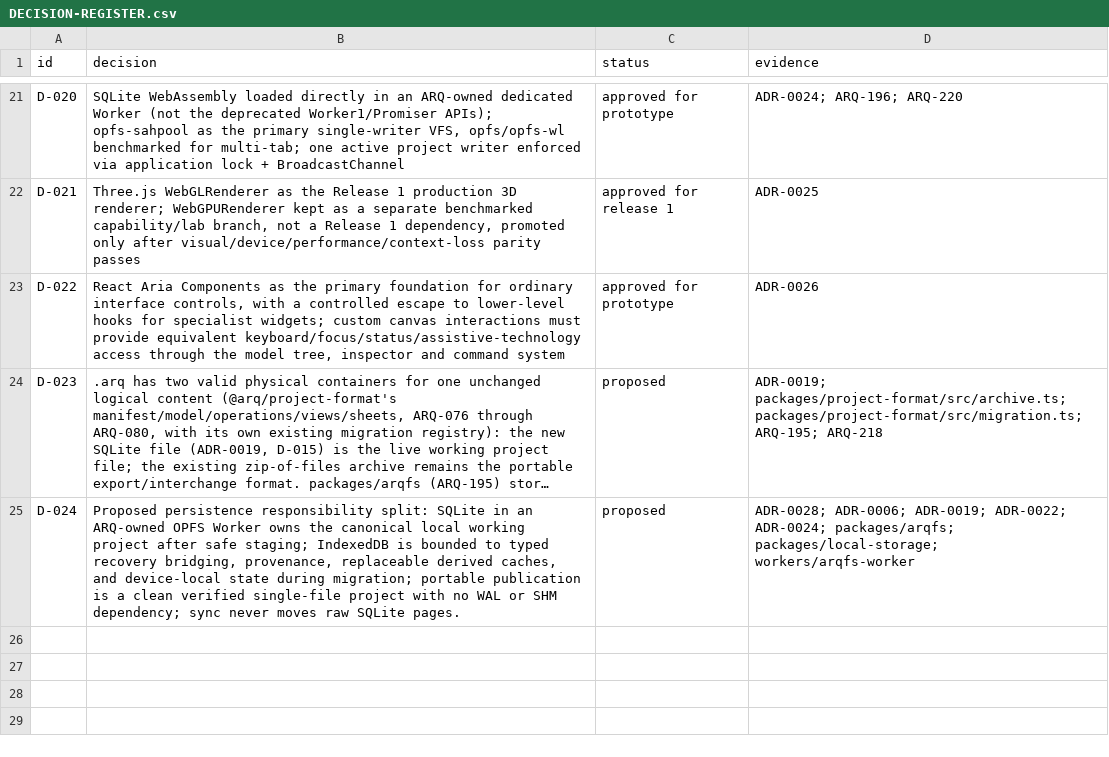
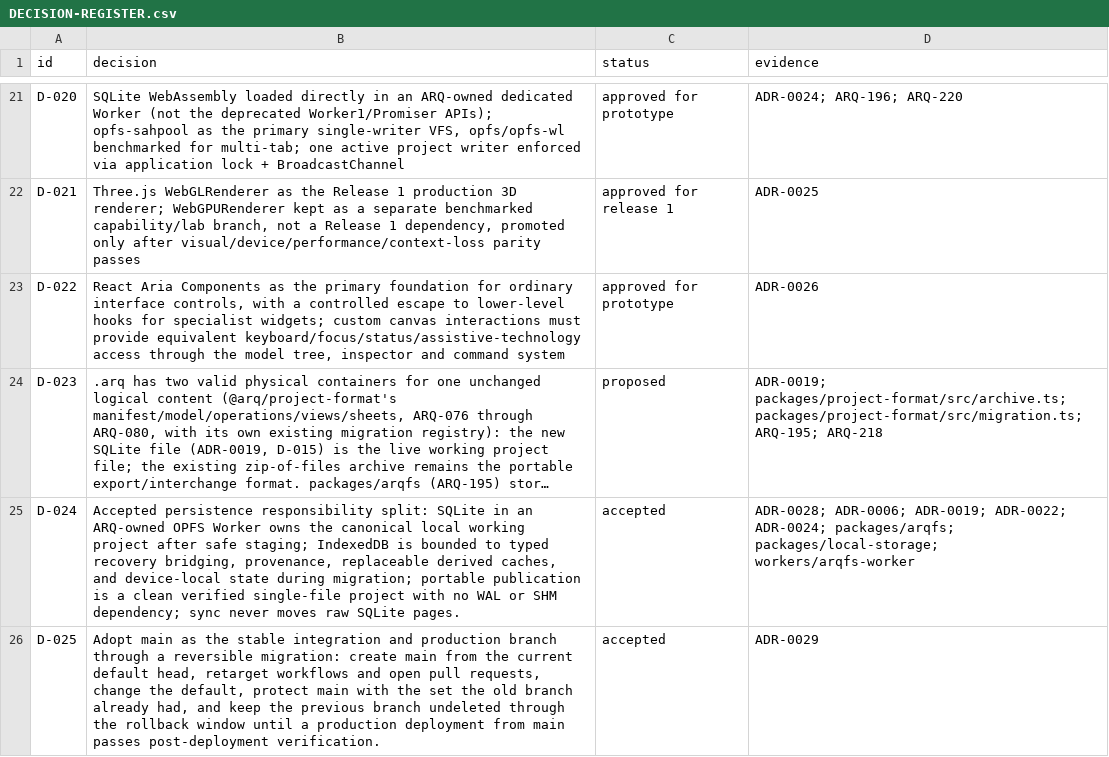
Before and after one commit to ruddvz/Arq, a CSV file: docs/product/DECISION-REGISTER.csv, drawn as a sheet; only a part is shown, gaps mark what is left out; long unchanged cells end in …; the diff names each change by its address in the sheet, - before the commit and + after, or states it on an @@ line.

Commit message:
Record the owner decisions and enforce the identifiers they depend on
Establishes the governance base for the blocker-closure programme and
deliberately implements no project-open code.

ADR-0028 moves from Proposed to Accepted (D-024): SQLite in an ARQ-owned
dedicated Worker over OPFS owns the canonical local working project, IndexedDB
is bounded to recovery bridging, provenance, last-known-good pointers,
resumable publication metadata, preferences and replaceable derived caches, and
a journal append is not a portable save. ADR-0029 adopts main as the stable
integration branch (D-025) through a reversible migration that is recorded but
not performed here.

scripts/verify-decision-ids.mjs enforces the identifiers those decisions depend
on. Its base-comparison mode is the half that matters: draft PR #280 adds a
second ADR-0027 and redefines D-024, and it is internally consistent on its own
branch, so a tree-only check passes it. The self-test reproduces that asymmetry
on a real git history. Two design corrections were made after the check
rejected legitimate work: exact text equality blocked accepting D-024 in place,
and Jaccard similarity scored adding detail the same as replacing a decision.
Both are pinned as regression tests.

scripts/verify-toolchain-policy.mjs bounds engines.node to ">=20 <23", the
range actually exercised, and fails when a workflow steps outside it. The
previous ">=20" claimed every future Node major works.

scripts/write-deployment-provenance.mjs binds a built artifact to the revision
it came from. A hosted build clones a branch, which can move between approval
and checkout, so the expected SHA now comes from the event and a mismatch fails
the Pages job before upload. Verified in four modes.

The licence conflict is recorded as verified fact rather than report: the
GitHub API returns visibility public, allow_forking true and license
NOASSERTION while LICENSE says "proprietary and confidential". The grant is
untouched; both resolutions are recorded for the owner.

engineering/36_REQUIRED_CHECK_ROLLOUT.md records the exit criteria before the
Engineering OS gate becomes required, including that protected_l4_approval
still resolves to a deferred environment gate rather than a granted approval.

All 14 checks pass, including engineering-gate.

```diff
--- a/docs/product/DECISION-REGISTER.csv
+++ b/docs/product/DECISION-REGISTER.csv
-B25 (decision): Proposed persistence responsibility…
+B25 (decision): Accepted persistence responsibility…
-C25 (status): proposed
+C25 (status): accepted
+row 26: D-025 | Adopt main as the stable integration and production branch through a reversible migration: create main from the current default head, retarget workflows and open pull requests, change the default, protect main with the set the old branch already had, and keep the previous branch undeleted through the rollback window until a production deployment from main passes post-deployment verification. | accepted | ADR-0029
```
Also changed, not shown: 22 other files.
